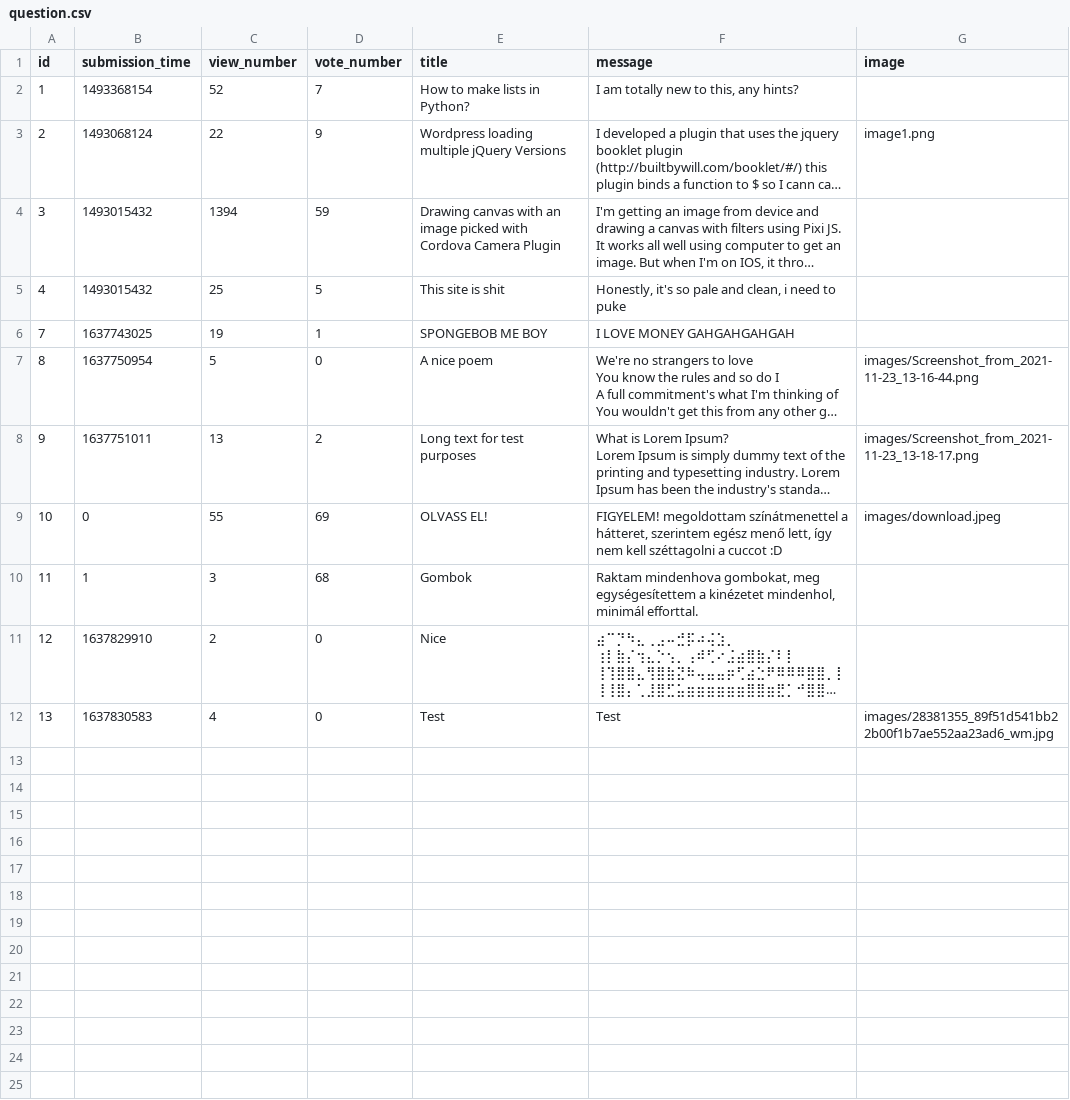
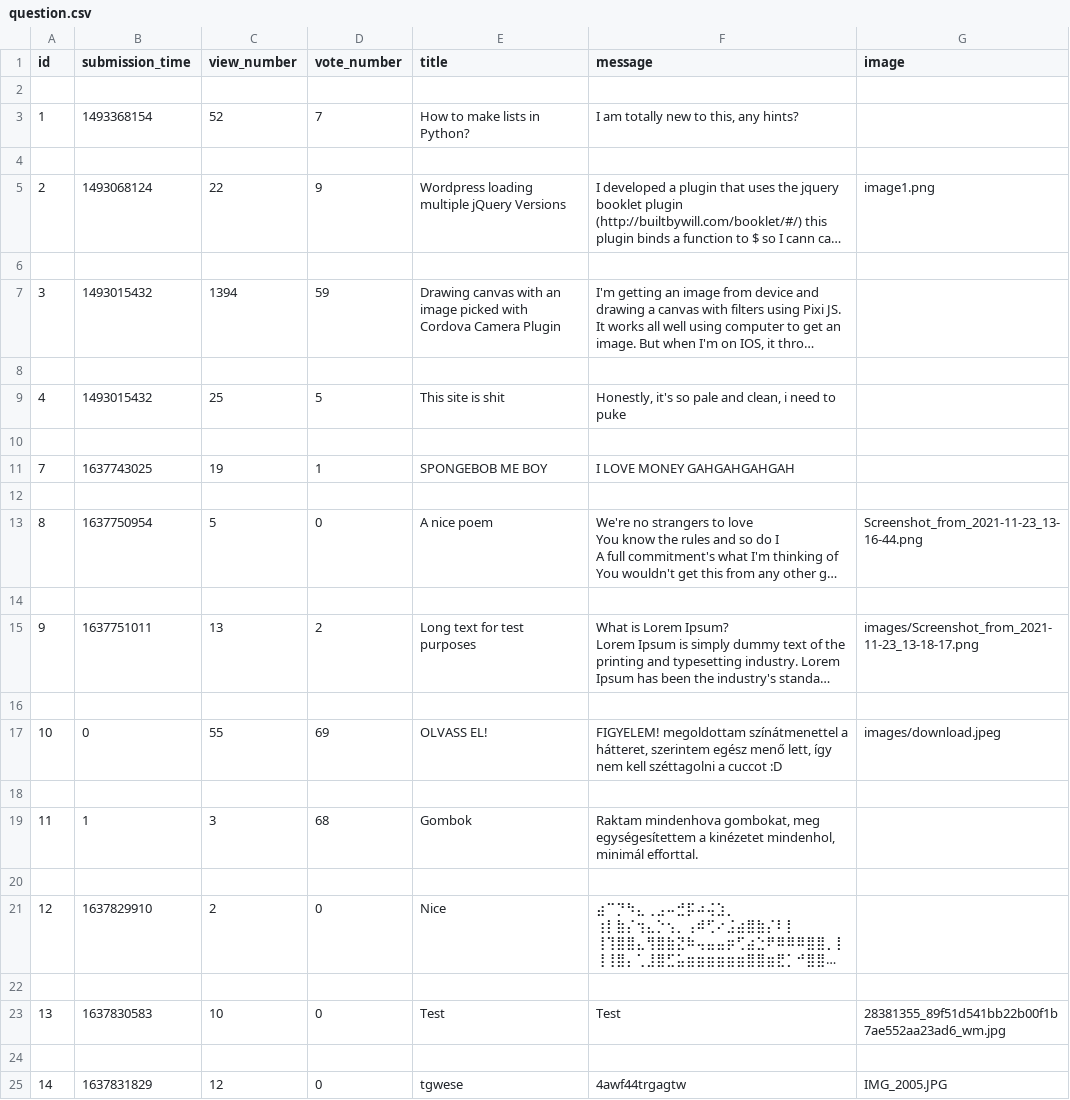
Before and after one commit to LatNat/ask-mate-3-python-LatNat, a CSV file: sample_data/question.csv, drawn as a sheet; long unchanged cells end in …; addresses are those after the commit; the diff names each change by its address in the sheet, - before the commit and + after, or states it on an @@ line.

Commit message:
IMAGES

```diff
--- a/sample_data/question.csv
+++ b/sample_data/question.csv
+row 2: (empty)
+row 4: (empty)
+row 6: (empty)
+row 8: (empty)
+row 10: (empty)
+row 12: (empty)
-G13 (image): images/Screenshot_from_2021-11-23_13-16-44.png
+G13 (image): Screenshot_from_2021-11-23_13-16-44.png
+row 14: (empty)
+row 16: (empty)
+row 18: (empty)
+row 20: (empty)
+row 22: (empty)
-C23 (view_number): 4
+C23 (view_number): 10
-G23 (image): images/28381355_89f51d541bb22b00f1b7ae552aa23ad6_wm.jpg
+G23 (image): 28381355_89f51d541bb22b00f1b7ae552aa23ad6_wm.jpg
+row 24: (empty)
+row 25: 14 | 1637831829 | 12 | 0 | tgwese | 4awf44trgagtw | IMG_2005.JPG
```
Also changed, not shown: 4 other files.
